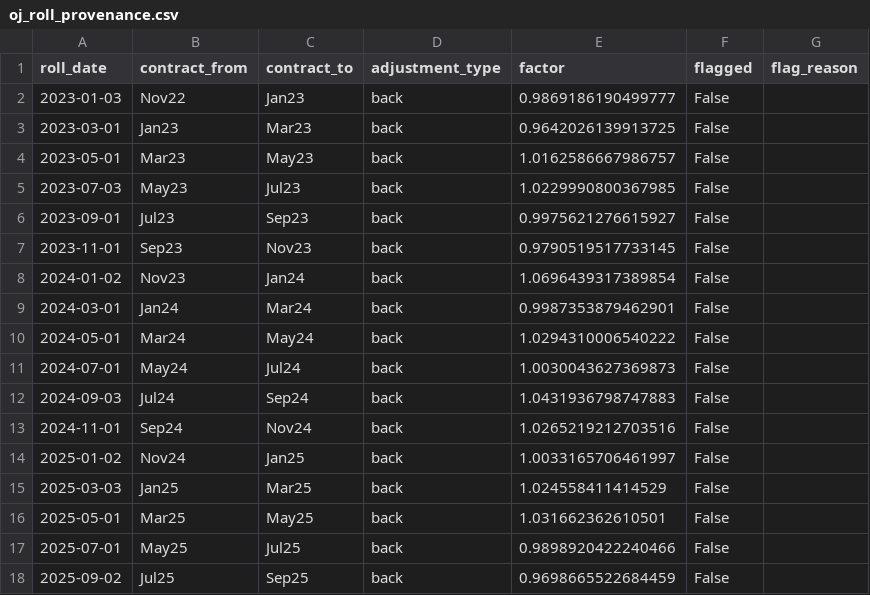
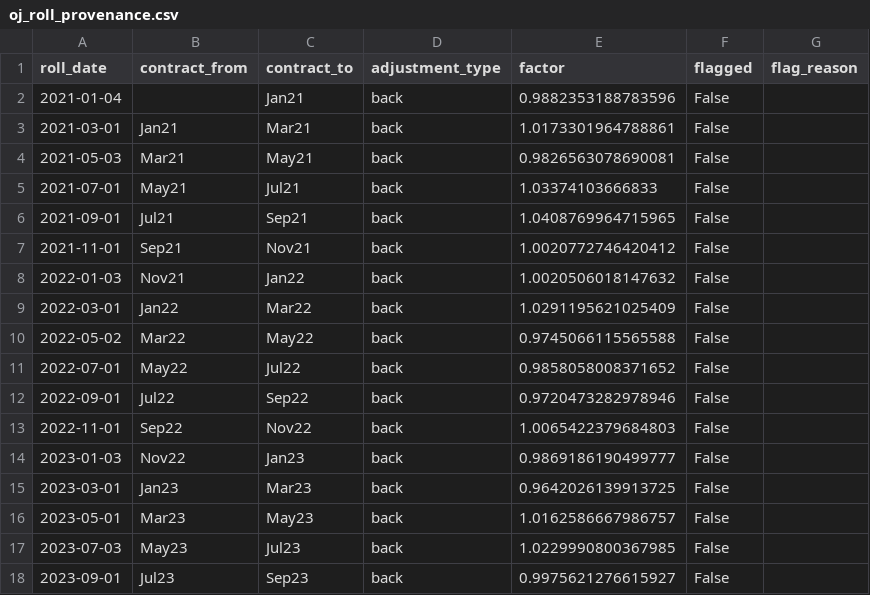
Before and after one commit to SamdaniSayam/Pakhi, a CSV file: data/market/oj_roll_provenance.csv, drawn as a sheet; only a part is shown; the shorter side is filled out with more unchanged rows.

```diff
--- a/data/market/oj_roll_provenance.csv
+++ b/data/market/oj_roll_provenance.csv
@@ -1,2 +1,14 @@
 roll_date,contract_from,contract_to,adjustment_type,factor,flagged,flag_reason
+2021-01-04,,Jan21,back,0.9882353188783596,False,
+2021-03-01,Jan21,Mar21,back,1.0173301964788861,False,
+2021-05-03,Mar21,May21,back,0.9826563078690081,False,
+2021-07-01,May21,Jul21,back,1.03374103666833,False,
+2021-09-01,Jul21,Sep21,back,1.0408769964715965,False,
+2021-11-01,Sep21,Nov21,back,1.0020772746420412,False,
+2022-01-03,Nov21,Jan22,back,1.0020506018147632,False,
+2022-03-01,Jan22,Mar22,back,1.0291195621025409,False,
+2022-05-02,Mar22,May22,back,0.9745066115565588,False,
+2022-07-01,May22,Jul22,back,0.9858058008371652,False,
+2022-09-01,Jul22,Sep22,back,0.9720473282978946,False,
+2022-11-01,Sep22,Nov22,back,1.0065422379684803,False,
 2023-01-03,Nov22,Jan23,back,0.9869186190499777,False,
```
Also changed, not shown: 10 other files.
